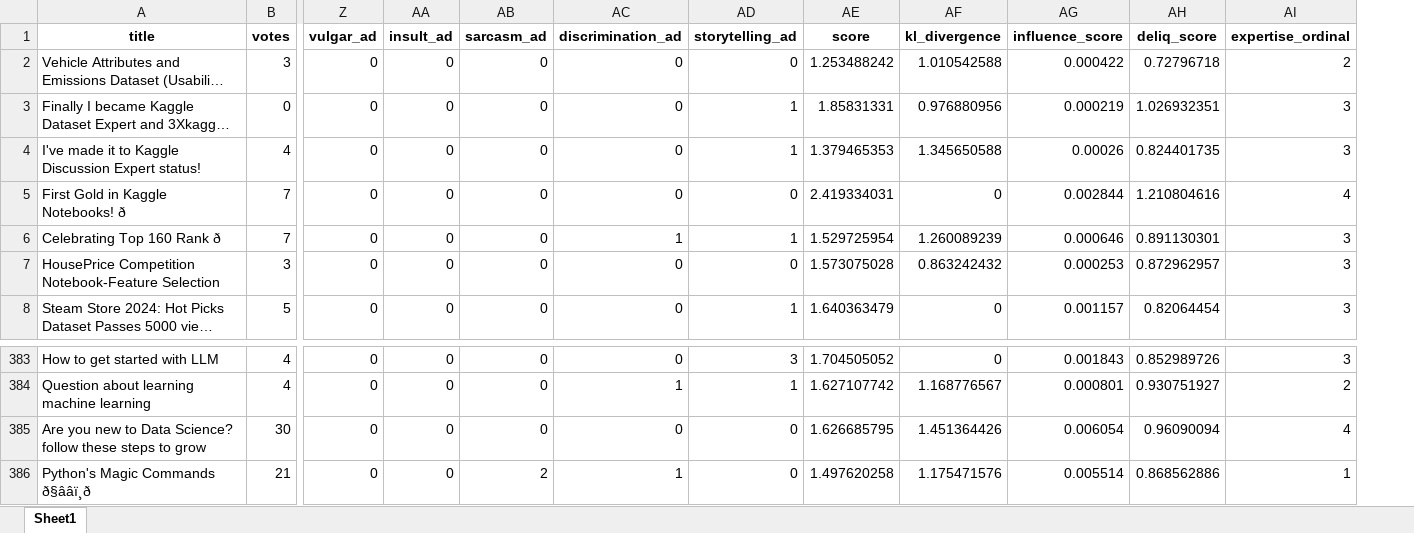
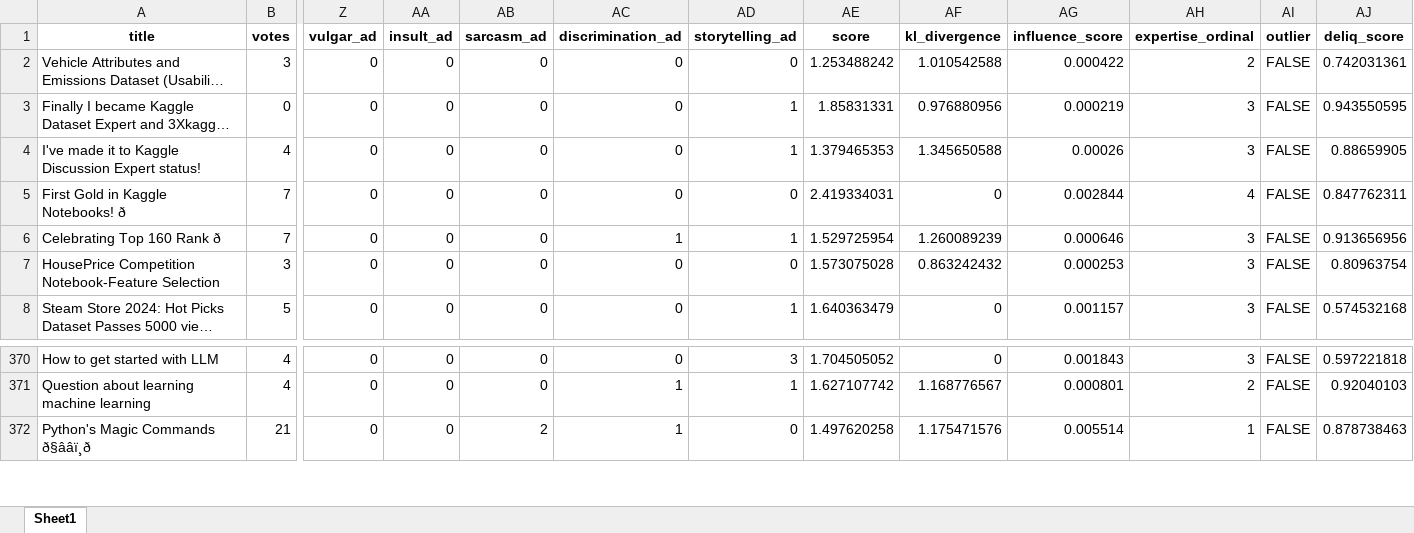
Before and after one commit to jblanco89/DQ-LLM-MD, an Excel workbook: src/results/data_deliq_scores.xlsx, sheet Sheet1, drawn as a sheet; only a part is shown, gaps mark what is left out; long unchanged cells end in …; values as stored, in another font and other column widths than the file's, no borders; removed rows and columns are numbered as before the commit, all else as after; rows hold the shown columns only; the diff covers the shown part only; the diff names each change by its address in the sheet, - before the commit and + after, or states it on an @@ line.

Commit message:
deliq score values optimization by 'SLSQP', 'L-BFGS-B', 'CG', 'BFGS' methods

```diff
--- a/src/results/data_deliq_scores.xlsx (sheet Sheet1)
+++ b/src/results/data_deliq_scores.xlsx (sheet Sheet1)
-column AH (deliq_score), rows 2-8: 0.72796718 | 1.026932351 | 0.824401735 | 1.210804616 | 0.891130301 | 0.872962957 | 0.82064454; rows 383-384: 0.852989726 | 0.930751927; row 386: 0.868562886
+column AI (outlier), rows 2-8: all FALSE; rows 370-372: all FALSE
+column AJ (deliq_score), rows 2-8: 0.742031361 | 0.943550595 | 0.88659905 | 0.847762311 | 0.913656956 | 0.80963754 | 0.574532168; rows 370-372: 0.597221818 | 0.92040103 | 0.878738463
-row 385: Are you new to Data Science? follow these steps to grow | 30 | 0 | 0 | 0 | 0 | 0 | 1.626685795 | 1.451364426 | 0.006054 | 0.96090094 | 4
```
Also changed, not shown: 13 removed rows elsewhere in this sheet, 1 other file.
